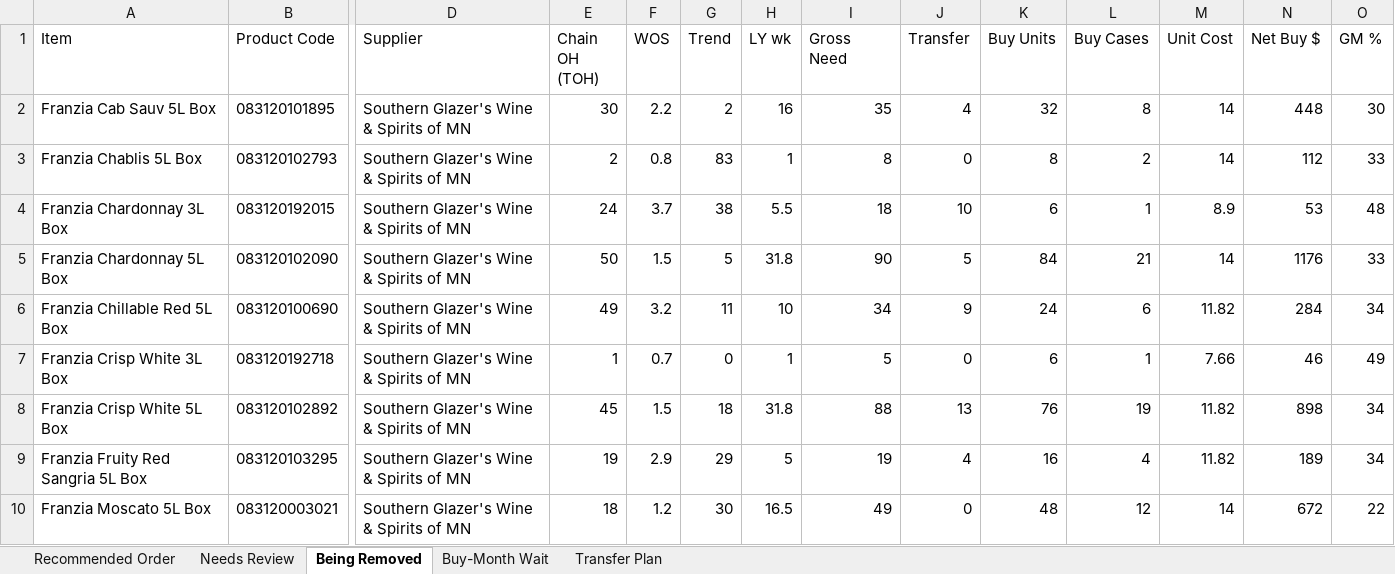
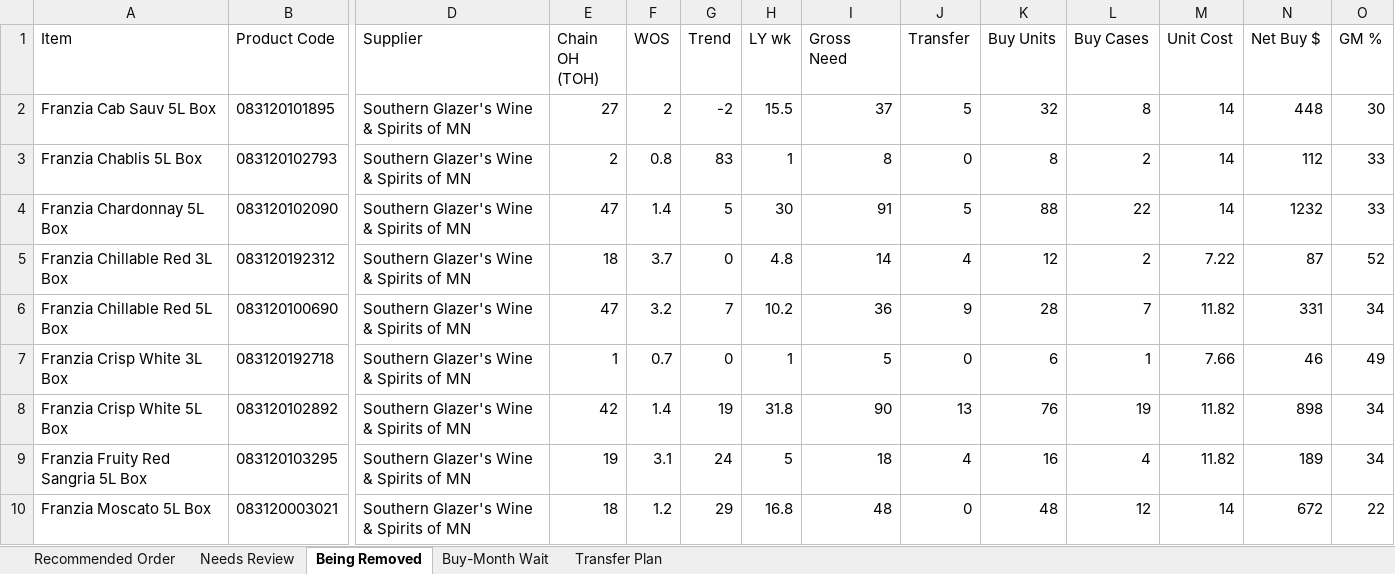
Before and after one commit to Akuklok/thc-dashboard, an Excel workbook: data/Wine Recommended Order.xlsx, sheet Being Removed, drawn as a sheet; only a part is shown, gaps mark what is left out; values as stored, in another font and other column widths than the file's, no borders; removed rows and columns are numbered as before the commit, all else as after; rows hold the shown columns only; the diff covers the shown part only; the diff names each change by its address in the sheet, - before the commit and + after, or states it on an @@ line.

Commit message:
auto-update Wine Recommended Order.xlsx

```diff
--- a/data/Wine Recommended Order.xlsx (sheet Being Removed)
+++ b/data/Wine Recommended Order.xlsx (sheet Being Removed)
-E2 (Chain OH (TOH)): 30
+E2 (Chain OH (TOH)): 27
-F2 (WOS): 2.2
+F2 (WOS): 2
-G2 (Trend): 2
+G2 (Trend): -2
-H2 (LY wk): 16
+H2 (LY wk): 15.5
-I2 (Gross Need): 35
+I2 (Gross Need): 37
-J2 (Transfer): 4
+J2 (Transfer): 5
-row 4: Franzia Chardonnay 3L Box | 083120192015 | Southern Glazer's Wine & Spirits of MN | 24 | 3.7 | 38 | 5.5 | 18 | 10 | 6 | 1 | 8.9 | 53 | 48
-E4 (Chain OH (TOH)): 50
+E4 (Chain OH (TOH)): 47
-F4 (WOS): 1.5
+F4 (WOS): 1.4
-H4 (LY wk): 31.8
+H4 (LY wk): 30
-I4 (Gross Need): 90
+I4 (Gross Need): 91
-K4 (Buy Units): 84
+K4 (Buy Units): 88
-L4 (Buy Cases): 21
+L4 (Buy Cases): 22
-N4 (Net Buy $): 1176
+N4 (Net Buy $): 1232
+row 5: Franzia Chillable Red 3L Box | 083120192312 | Southern Glazer's Wine & Spirits of MN | 18 | 3.7 | 0 | 4.8 | 14 | 4 | 12 | 2 | 7.22 | 87 | 52
-E6 (Chain OH (TOH)): 49
+E6 (Chain OH (TOH)): 47
-G6 (Trend): 11
+G6 (Trend): 7
-H6 (LY wk): 10
+H6 (LY wk): 10.2
-I6 (Gross Need): 34
+I6 (Gross Need): 36
-K6 (Buy Units): 24
+K6 (Buy Units): 28
-L6 (Buy Cases): 6
+L6 (Buy Cases): 7
-N6 (Net Buy $): 284
+N6 (Net Buy $): 331
-E8 (Chain OH (TOH)): 45
+E8 (Chain OH (TOH)): 42
-F8 (WOS): 1.5
+F8 (WOS): 1.4
-G8 (Trend): 18
+G8 (Trend): 19
-I8 (Gross Need): 88
+I8 (Gross Need): 90
-F9 (WOS): 2.9
+F9 (WOS): 3.1
-G9 (Trend): 29
+G9 (Trend): 24
-I9 (Gross Need): 19
+I9 (Gross Need): 18
-G10 (Trend): 30
+G10 (Trend): 29
-H10 (LY wk): 16.5
+H10 (LY wk): 16.8
-I10 (Gross Need): 49
+I10 (Gross Need): 48
```
Also changed, not shown: 44 edited cells elsewhere in this sheet, sheet Transfer Plan, sheet Recommended Order, sheet Needs Review, sheet Buy-Month Wait.
